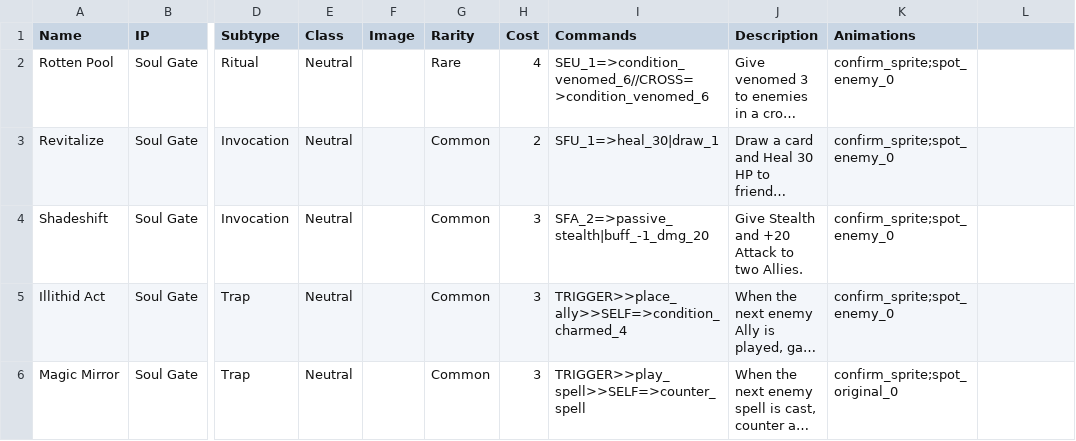
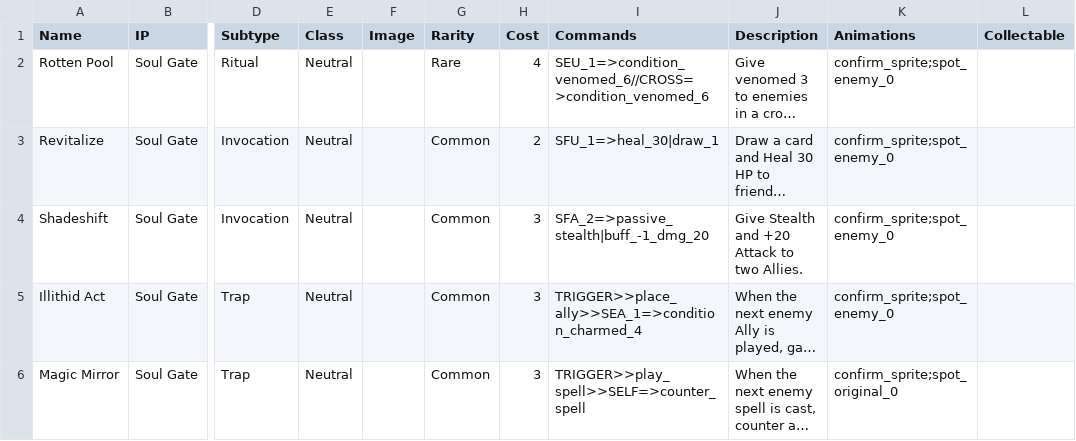
Before and after one commit to lvcsantos/play-SoulGate, a CSV file: html5game/Spells.csv, drawn as a sheet; only a part is shown, gaps mark what is left out; long unchanged cells end in …; the diff names each change by its address in the sheet, - before the commit and + after, or states it on an @@ line.

```diff
--- a/html5game/Spells.csv
+++ b/html5game/Spells.csv
-L1: (empty)
+L1: Collectable
-I5 (Commands): TRIGGER>>place_ally>>SELF=>condition_charmed_4
+I5 (Commands): TRIGGER>>place_ally>>SEA_1=>condition_charmed_4
```
Also changed, not shown: html5game/Allies.csv, html5game/Items.csv, 19 other files.
